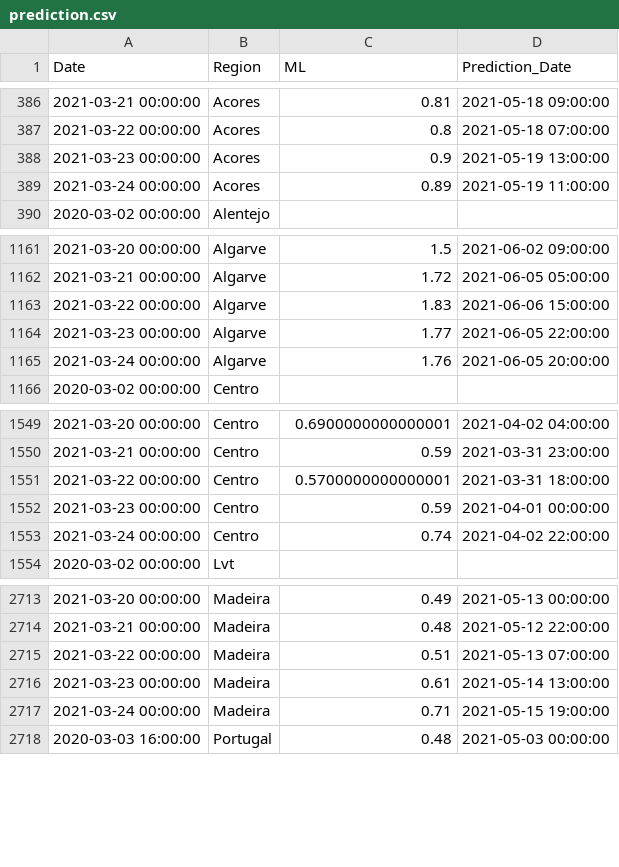
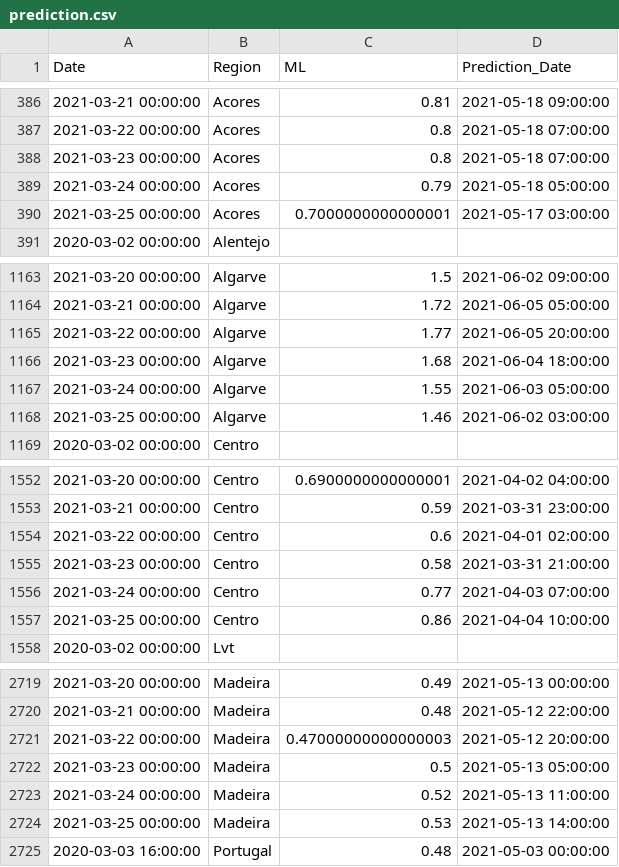
Before and after one commit to builduplabs/covid-countdown, a CSV file: src/data/prediction.csv, drawn as a sheet; only a part is shown, gaps mark what is left out; the diff covers the shown part only.

Commit message:
data update 20210325

```diff
--- a/src/data/prediction.csv
+++ b/src/data/prediction.csv
@@ -387,4 +387,5 @@ Date,Region,ML,Prediction_Date
 2021-03-22 00:00:00,Acores,0.8,2021-05-18 07:00:00
-2021-03-23 00:00:00,Acores,0.9,2021-05-19 13:00:00
-2021-03-24 00:00:00,Acores,0.89,2021-05-19 11:00:00
+2021-03-23 00:00:00,Acores,0.8,2021-05-18 07:00:00
+2021-03-24 00:00:00,Acores,0.79,2021-05-18 05:00:00
+2021-03-25 00:00:00,Acores,0.7000000000000001,2021-05-17 03:00:00
 2020-03-02 00:00:00,Alentejo,,
@@ -1162,5 +1164,6 @@ Date,Region,ML,Prediction_Date
 2021-03-21 00:00:00,Algarve,1.72,2021-06-05 05:00:00
-2021-03-22 00:00:00,Algarve,1.83,2021-06-06 15:00:00
-2021-03-23 00:00:00,Algarve,1.77,2021-06-05 22:00:00
-2021-03-24 00:00:00,Algarve,1.76,2021-06-05 20:00:00
+2021-03-22 00:00:00,Algarve,1.77,2021-06-05 20:00:00
+2021-03-23 00:00:00,Algarve,1.68,2021-06-04 18:00:00
+2021-03-24 00:00:00,Algarve,1.55,2021-06-03 05:00:00
+2021-03-25 00:00:00,Algarve,1.46,2021-06-02 03:00:00
 2020-03-02 00:00:00,Centro,,
@@ -1550,5 +1553,6 @@ Date,Region,ML,Prediction_Date
 2021-03-21 00:00:00,Centro,0.59,2021-03-31 23:00:00
-2021-03-22 00:00:00,Centro,0.5700000000000001,2021-03-31 18:00:00
-2021-03-23 00:00:00,Centro,0.59,2021-04-01 00:00:00
-2021-03-24 00:00:00,Centro,0.74,2021-04-02 22:00:00
+2021-03-22 00:00:00,Centro,0.6,2021-04-01 02:00:00
+2021-03-23 00:00:00,Centro,0.58,2021-03-31 21:00:00
+2021-03-24 00:00:00,Centro,0.77,2021-04-03 07:00:00
+2021-03-25 00:00:00,Centro,0.86,2021-04-04 10:00:00
 2020-03-02 00:00:00,Lvt,,
@@ -2714,5 +2720,6 @@ Date,Region,ML,Prediction_Date
 2021-03-21 00:00:00,Madeira,0.48,2021-05-12 22:00:00
-2021-03-22 00:00:00,Madeira,0.51,2021-05-13 07:00:00
-2021-03-23 00:00:00,Madeira,0.61,2021-05-14 13:00:00
-2021-03-24 00:00:00,Madeira,0.71,2021-05-15 19:00:00
+2021-03-22 00:00:00,Madeira,0.47000000000000003,2021-05-12 20:00:00
+2021-03-23 00:00:00,Madeira,0.5,2021-05-13 05:00:00
+2021-03-24 00:00:00,Madeira,0.52,2021-05-13 11:00:00
+2021-03-25 00:00:00,Madeira,0.53,2021-05-13 14:00:00
 2020-03-03 16:00:00,Portugal,0.48,2021-05-03 00:00:00
```
Also changed, not shown: 4 added rows and 14 edited cells elsewhere in this file, src/data/cases.csv, src/data/quadrante.csv.
